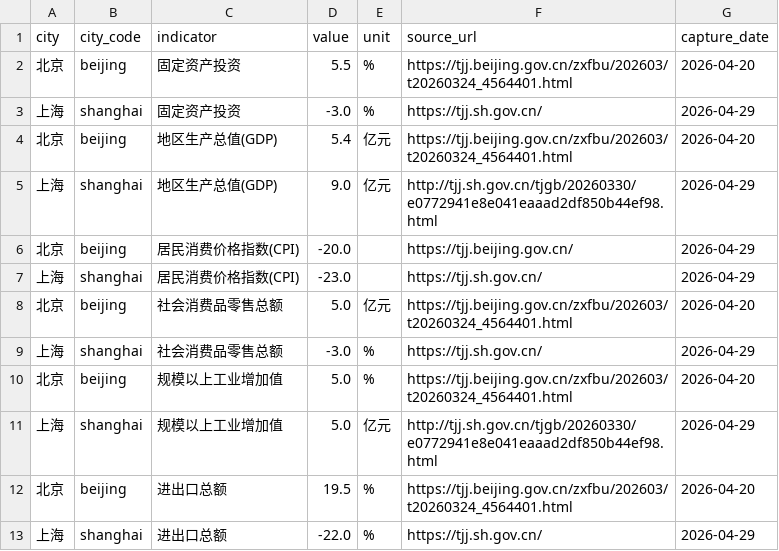
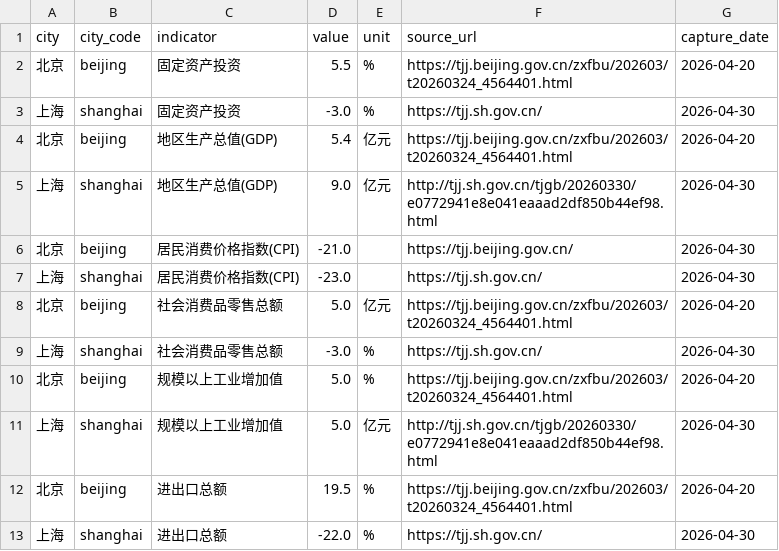
Before and after one commit to verymark/bj-sh-dashboard, a CSV file: data/latest_metrics.csv, drawn as a sheet.

```diff
--- a/data/latest_metrics.csv
+++ b/data/latest_metrics.csv
@@ -2,12 +2,12 @@ city,city_code,indicator,value,unit,source_url,capture_date
 北京,beijing,固定资产投资,5.5,%,https://tjj.beijing.gov.cn/zxfbu/202603/t20260324_4564401.html,2026-04-20
-上海,shanghai,固定资产投资,-3.0,%,https://tjj.sh.gov.cn/,2026-04-29
+上海,shanghai,固定资产投资,-3.0,%,https://tjj.sh.gov.cn/,2026-04-30
 北京,beijing,地区生产总值(GDP),5.4,亿元,https://tjj.beijing.gov.cn/zxfbu/202603/t20260324_4564401.html,2026-04-20
-上海,shanghai,地区生产总值(GDP),9.0,亿元,http://tjj.sh.gov.cn/tjgb/20260330/e0772941e8e041eaaad2df850b44ef98.html,2026-04-29
-北京,beijing,居民消费价格指数(CPI),-20.0,,https://tjj.beijing.gov.cn/,2026-04-29
-上海,shanghai,居民消费价格指数(CPI),-23.0,,https://tjj.sh.gov.cn/,2026-04-29
+上海,shanghai,地区生产总值(GDP),9.0,亿元,http://tjj.sh.gov.cn/tjgb/20260330/e0772941e8e041eaaad2df850b44ef98.html,2026-04-30
+北京,beijing,居民消费价格指数(CPI),-21.0,,https://tjj.beijing.gov.cn/,2026-04-30
+上海,shanghai,居民消费价格指数(CPI),-23.0,,https://tjj.sh.gov.cn/,2026-04-30
 北京,beijing,社会消费品零售总额,5.0,亿元,https://tjj.beijing.gov.cn/zxfbu/202603/t20260324_4564401.html,2026-04-20
-上海,shanghai,社会消费品零售总额,-3.0,%,https://tjj.sh.gov.cn/,2026-04-29
+上海,shanghai,社会消费品零售总额,-3.0,%,https://tjj.sh.gov.cn/,2026-04-30
 北京,beijing,规模以上工业增加值,5.0,%,https://tjj.beijing.gov.cn/zxfbu/202603/t20260324_4564401.html,2026-04-20
-上海,shanghai,规模以上工业增加值,5.0,亿元,http://tjj.sh.gov.cn/tjgb/20260330/e0772941e8e041eaaad2df850b44ef98.html,2026-04-29
+上海,shanghai,规模以上工业增加值,5.0,亿元,http://tjj.sh.gov.cn/tjgb/20260330/e0772941e8e041eaaad2df850b44ef98.html,2026-04-30
 北京,beijing,进出口总额,19.5,%,https://tjj.beijing.gov.cn/zxfbu/202603/t20260324_4564401.html,2026-04-20
-上海,shanghai,进出口总额,-22.0,%,https://tjj.sh.gov.cn/,2026-04-29
+上海,shanghai,进出口总额,-22.0,%,https://tjj.sh.gov.cn/,2026-04-30
```
Also changed, not shown: data/history.csv, 2 other files.
